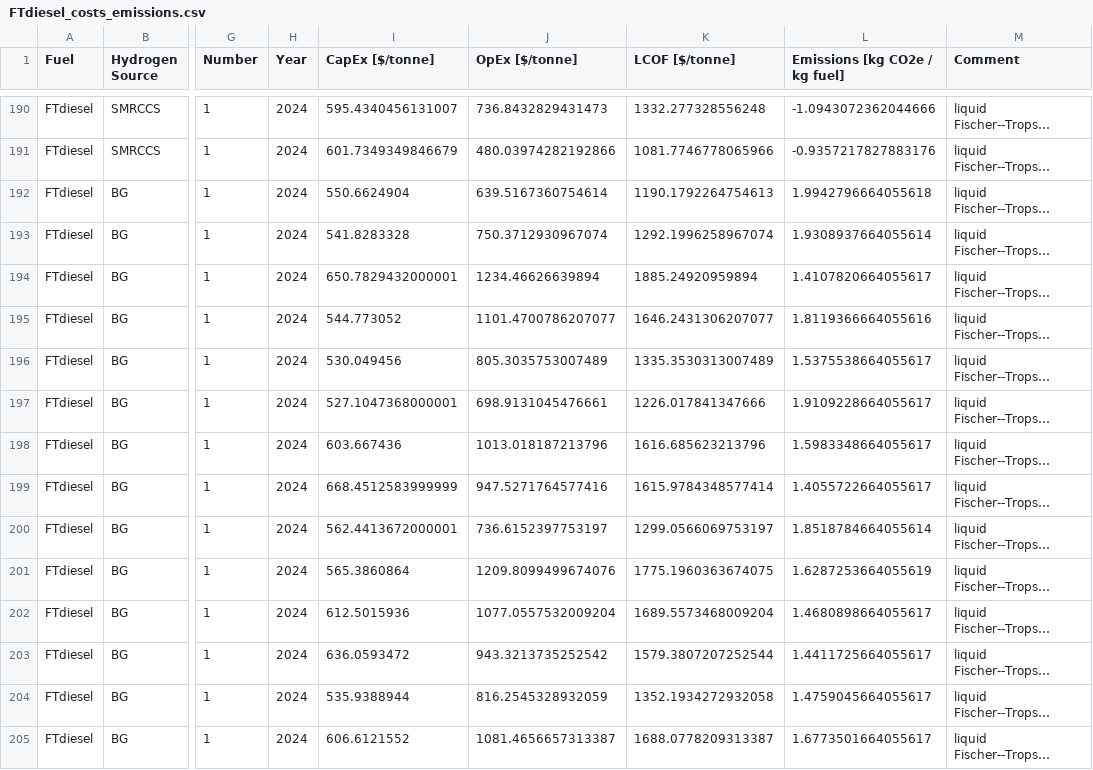
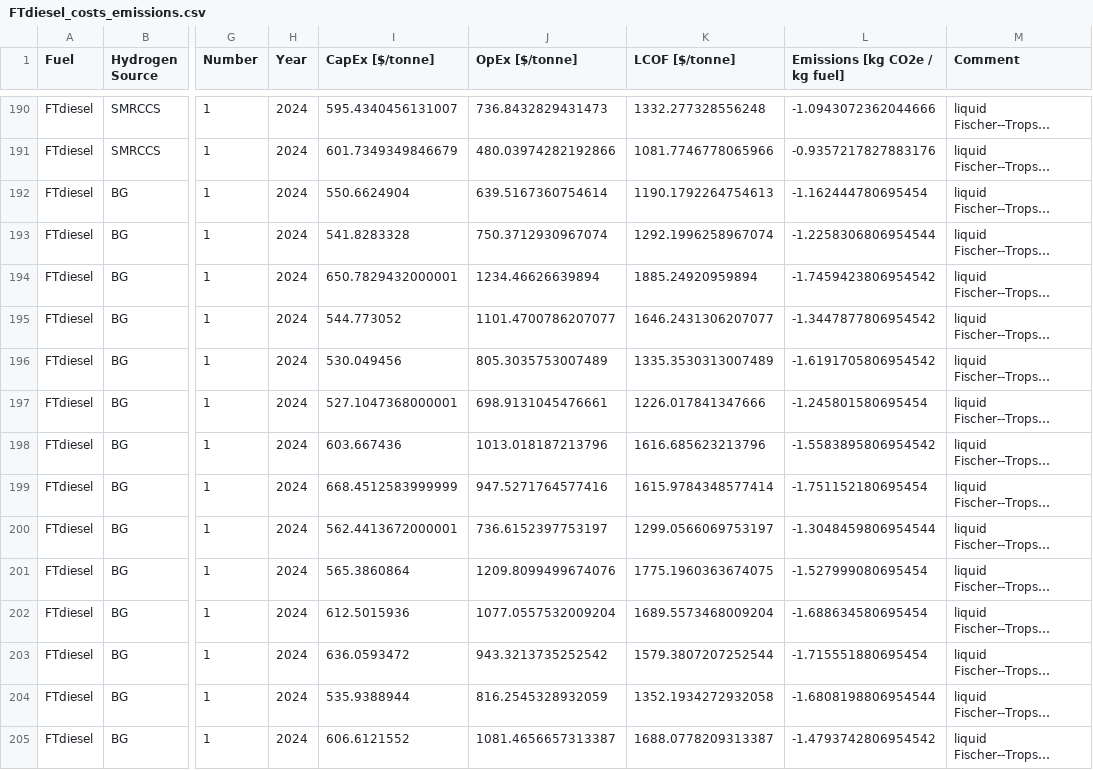
Before and after one commit to mcsc-impact-climate/MIT_NavigaTE_inputs, a CSV file: input_fuel_pathway_data/production/FTdiesel_costs_emissions.csv, drawn as a sheet; only a part is shown, gaps mark what is left out; long unchanged cells end in …; the diff covers the shown part only; the diff names each change by its address in the sheet, - before the commit and + after, or states it on an @@ line.

```diff
--- a/input_fuel_pathway_data/production/FTdiesel_costs_emissions.csv
+++ b/input_fuel_pathway_data/production/FTdiesel_costs_emissions.csv
-L192 (Emissions [kg CO2e / kg fuel]): 1.9942796664055618
+L192 (Emissions [kg CO2e / kg fuel]): -1.162444780695454
-L193 (Emissions [kg CO2e / kg fuel]): 1.9308937664055614
+L193 (Emissions [kg CO2e / kg fuel]): -1.2258306806954544
-L194 (Emissions [kg CO2e / kg fuel]): 1.4107820664055617
+L194 (Emissions [kg CO2e / kg fuel]): -1.7459423806954542
-L195 (Emissions [kg CO2e / kg fuel]): 1.8119366664055616
+L195 (Emissions [kg CO2e / kg fuel]): -1.3447877806954542
-L196 (Emissions [kg CO2e / kg fuel]): 1.5375538664055617
+L196 (Emissions [kg CO2e / kg fuel]): -1.6191705806954542
-L197 (Emissions [kg CO2e / kg fuel]): 1.9109228664055617
+L197 (Emissions [kg CO2e / kg fuel]): -1.245801580695454
-L198 (Emissions [kg CO2e / kg fuel]): 1.5983348664055617
+L198 (Emissions [kg CO2e / kg fuel]): -1.5583895806954542
-L199 (Emissions [kg CO2e / kg fuel]): 1.4055722664055617
+L199 (Emissions [kg CO2e / kg fuel]): -1.751152180695454
-L200 (Emissions [kg CO2e / kg fuel]): 1.8518784664055614
+L200 (Emissions [kg CO2e / kg fuel]): -1.3048459806954544
-L201 (Emissions [kg CO2e / kg fuel]): 1.6287253664055619
+L201 (Emissions [kg CO2e / kg fuel]): -1.527999080695454
-L202 (Emissions [kg CO2e / kg fuel]): 1.4680898664055617
+L202 (Emissions [kg CO2e / kg fuel]): -1.688634580695454
-L203 (Emissions [kg CO2e / kg fuel]): 1.4411725664055617
+L203 (Emissions [kg CO2e / kg fuel]): -1.715551880695454
-L204 (Emissions [kg CO2e / kg fuel]): 1.4759045664055617
+L204 (Emissions [kg CO2e / kg fuel]): -1.6808198806954544
-L205 (Emissions [kg CO2e / kg fuel]): 1.6773501664055617
+L205 (Emissions [kg CO2e / kg fuel]): -1.4793742806954542
```
Also changed, not shown: 100 edited cells elsewhere in this file, input_fuel_pathway_data/production/lsng_costs_emissions.csv, input_fuel_pathway_data/production/methanol_costs_emissions.csv, 1 other file.
